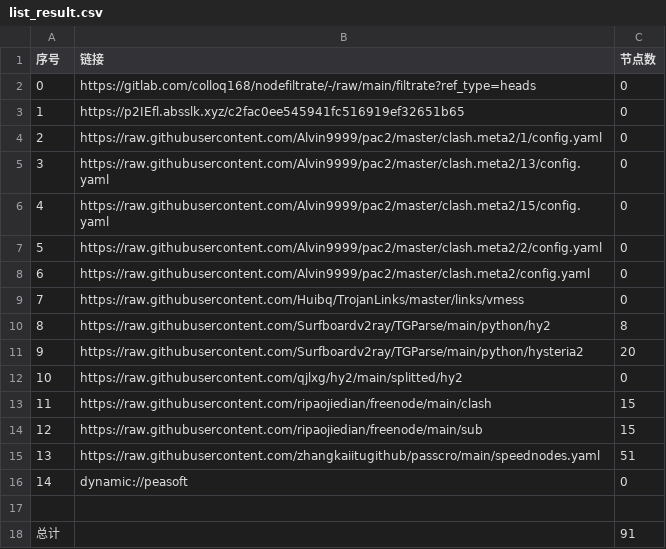
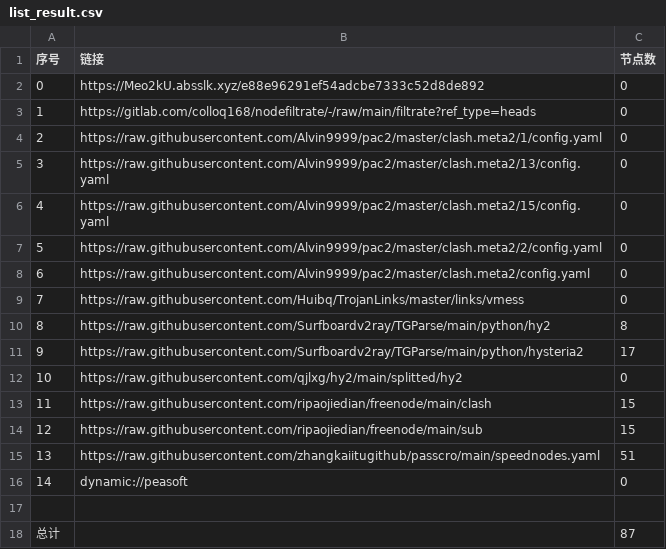
Before and after one commit to dalazhi/AutoMergePublicNodes, a CSV file: list_result.csv, drawn as a sheet.

```diff
--- a/list_result.csv
+++ b/list_result.csv
@@ -1,4 +1,4 @@
 序号,链接,节点数
-0,https://gitlab.com/colloq168/nodefiltrate/-/raw/main/filtrate?ref_type=heads,0
-1,https://p2IEfl.absslk.xyz/c2fac0ee545941fc516919ef32651b65,0
+0,https://Meo2kU.absslk.xyz/e88e96291ef54adcbe7333c52d8de892,0
+1,https://gitlab.com/colloq168/nodefiltrate/-/raw/main/filtrate?ref_type=heads,0
 2,https://raw.githubusercontent.com/Alvin9999/pac2/master/clash.meta2/1/config.yaml,0
@@ -10,3 +10,3 @@
 8,https://raw.githubusercontent.com/Surfboardv2ray/TGParse/main/python/hy2,8
-9,https://raw.githubusercontent.com/Surfboardv2ray/TGParse/main/python/hysteria2,20
+9,https://raw.githubusercontent.com/Surfboardv2ray/TGParse/main/python/hysteria2,17
 10,https://raw.githubusercontent.com/qjlxg/hy2/main/splitted/hy2,0
@@ -17,2 +17,2 @@
 
-总计,,91
+总计,,87
```
Also changed, not shown: 7 other files.
